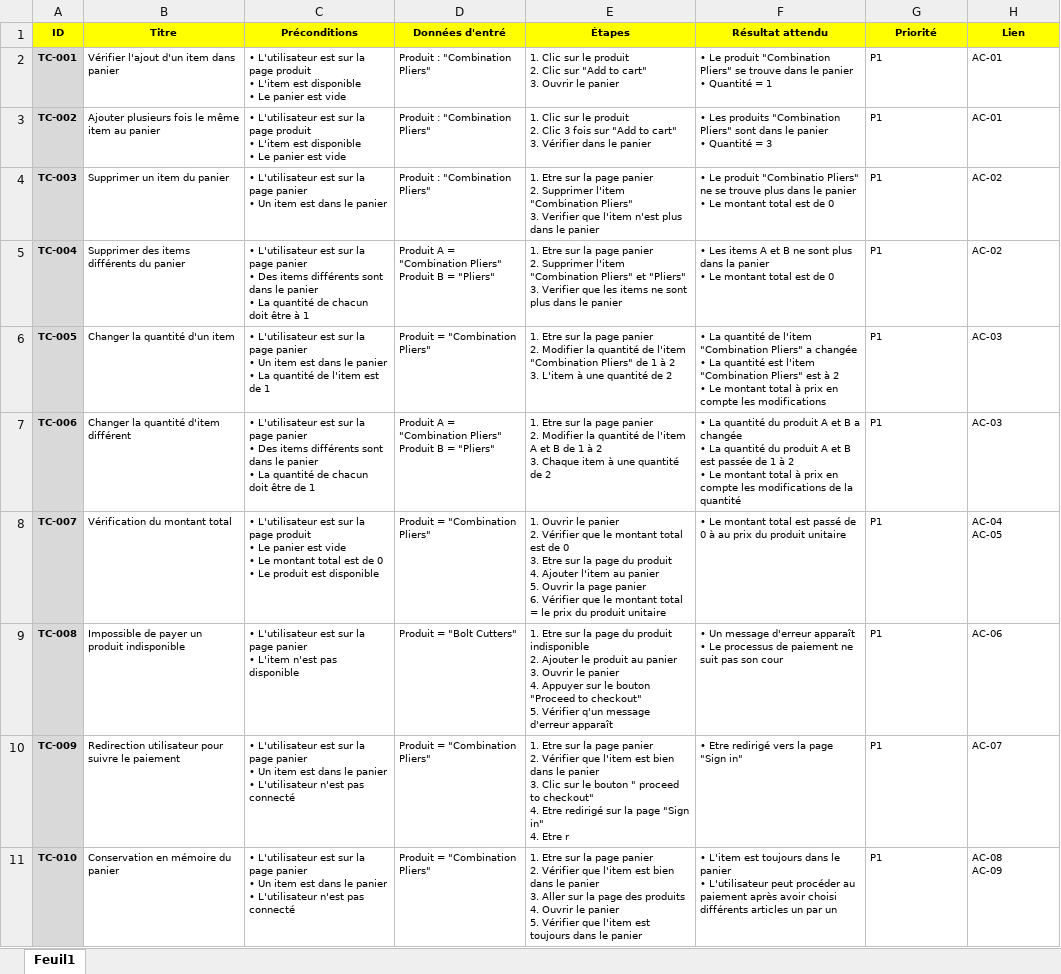
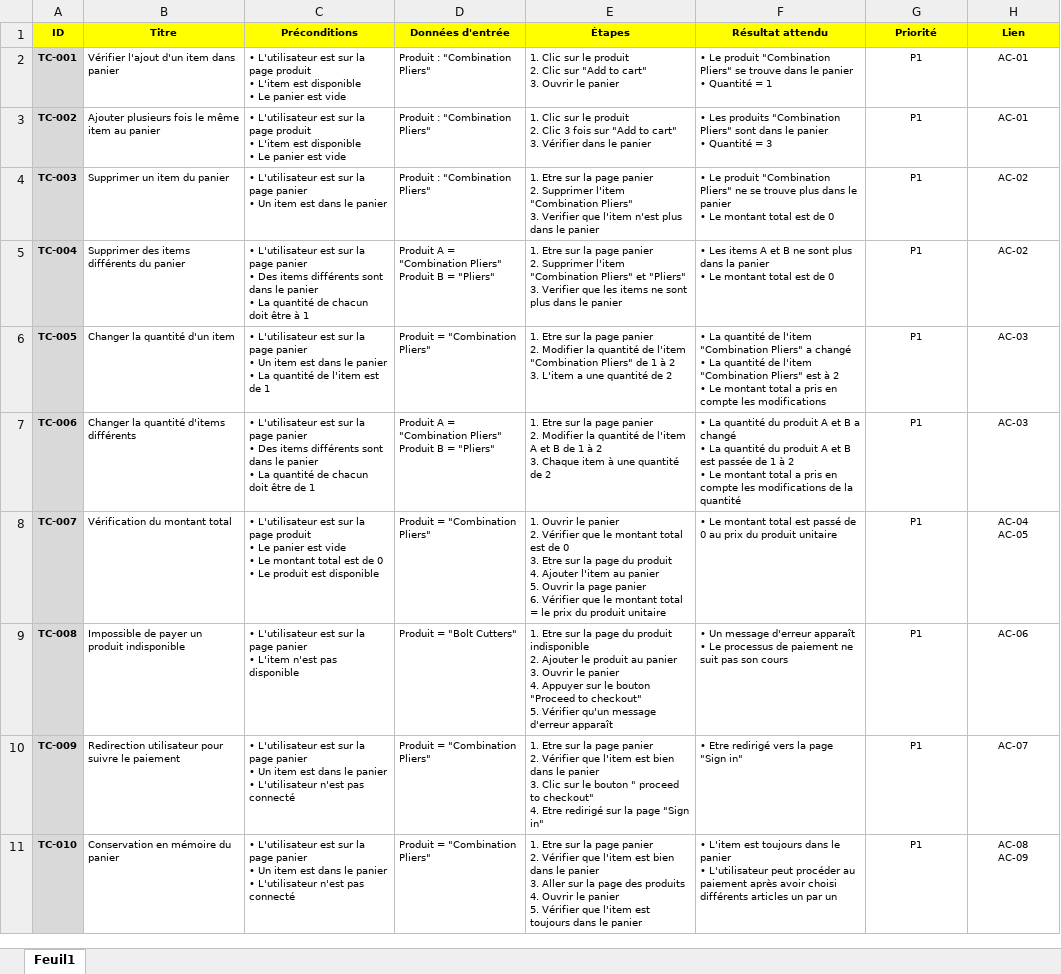
Before and after one commit to Jonathan-Roch/Campagne-QA, an Excel workbook: test-cases/test-cases.xlsx, sheet Feuil1, drawn as a sheet; values as stored, in another font and other column widths than the file's, no borders; ↵ is a line break in a cell; the diff names each change by its address in the sheet, - before the commit and + after, or states it on an @@ line.

```diff
--- a/test-cases/test-cases.xlsx (sheet Feuil1)
+++ b/test-cases/test-cases.xlsx (sheet Feuil1)
-D1: Données d'entré
+D1: Données d'entrée
-G2:H11 alignment: left
+G2:H11 alignment: center
-F4 (Résultat attendu): …Le produit "Combinatio Pliers" ne…
+F4 (Résultat attendu): …Le produit "Combination Pliers" ne…
-E6 (Étapes): …3. L'item à une quantité…
+E6 (Étapes): …3. L'item a une quantité…
-F6 (Résultat attendu): …Pliers" a changée ↵ • La quantité est l'item "Combination Pliers" est à 2 ↵ • Le montant total à prix en compte…
+F6 (Résultat attendu): …Pliers" a changé ↵ • La quantité de l'item "Combination Pliers" est à 2 ↵ • Le montant total a pris en compte…
-B7 (Titre): Changer la quantité d'item différent
+B7 (Titre): Changer la quantité d'items différents
-F7 (Résultat attendu): …B a changée ↵ • La quantité du produit A et B est passée de 1 à 2 ↵ • Le montant total à prix en compte…
+F7 (Résultat attendu): …B a changé ↵ • La quantité du produit A et B est passée de 1 à 2 ↵ • Le montant total a pris en compte…
-F8 (Résultat attendu): …de 0 à au prix…
+F8 (Résultat attendu): …de 0 au prix…
-E9 (Étapes): …5. Vérifier q'un message d'erreur…
+E9 (Étapes): …5. Vérifier qu'un message d'erreur…
-F9 (Résultat attendu): …pas son cour
+F9 (Résultat attendu): …pas son cours
-E10 (Étapes): …"Sign in" ↵ 4. Etre r
+E10 (Étapes): …"Sign in"
```
Also changed, not shown: test-execution/test-execution.xlsx, test-exploratoire/charte-exploratoire.xlsx, 22 other files.
